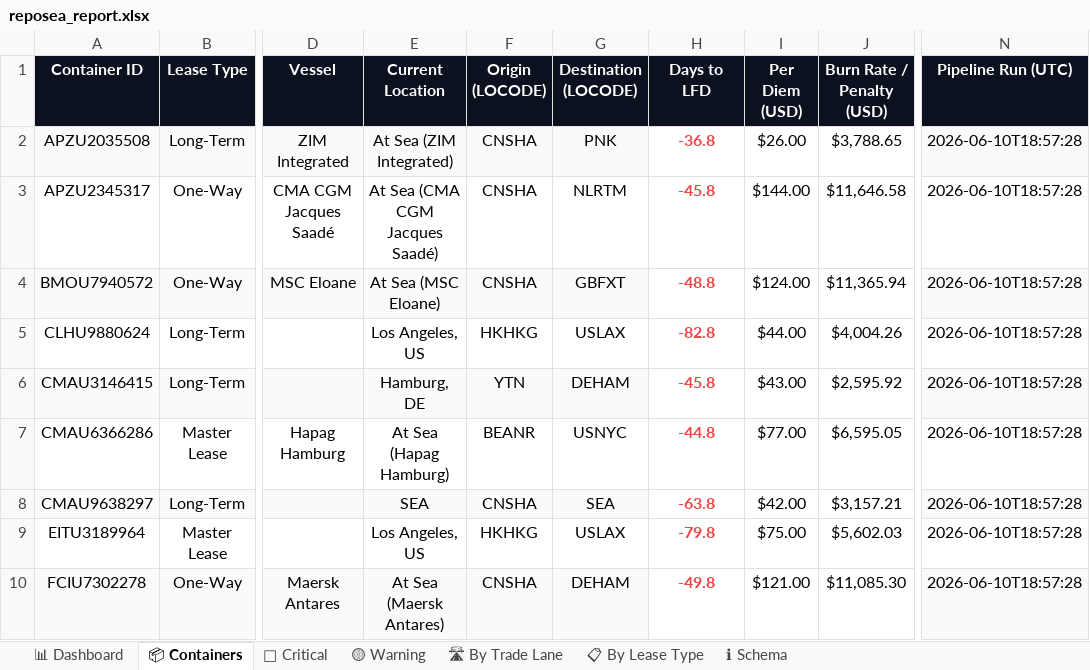
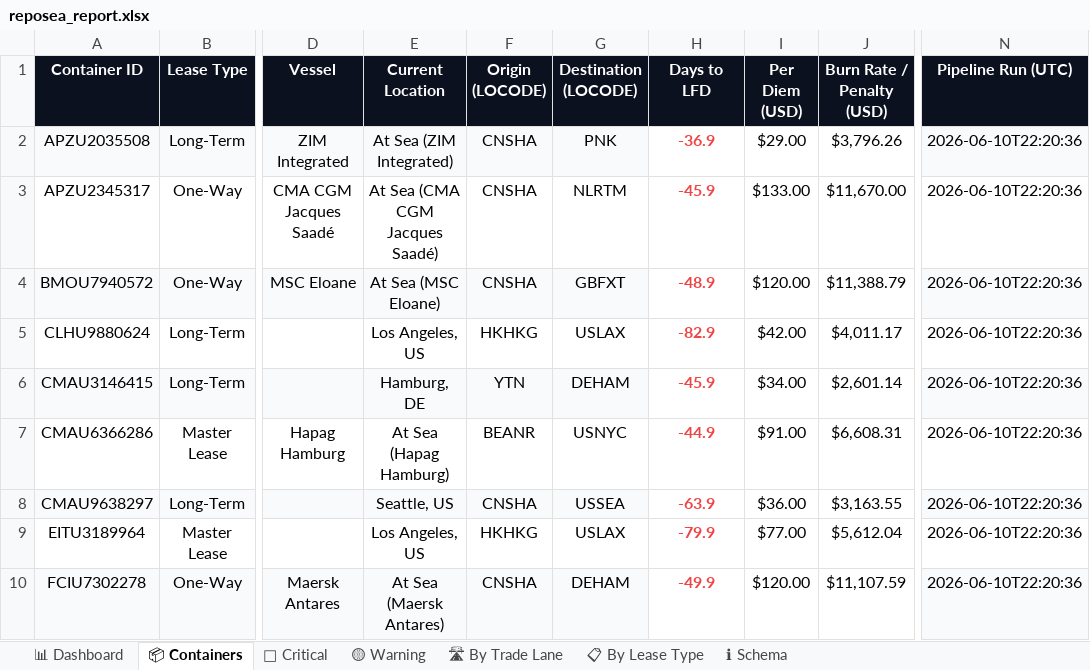
Before and after one commit to rahulmistry18/Reposea_container_optimizer, an Excel workbook: data/exports/reposea_report.xlsx, sheet 📦 Containers, drawn as a sheet; only a part is shown, gaps mark what is left out; values as stored, in another font and other column widths than the file's, no borders; table styles not drawn; the diff covers the shown part only; the diff names each change by its address in the sheet, - before the commit and + after, or states it on an @@ line.

Commit message:
chore(data): pipeline run 2026-06-10T14:20:37Z [skip ci]

```diff
--- a/data/exports/reposea_report.xlsx (sheet 📦 Containers)
+++ b/data/exports/reposea_report.xlsx (sheet 📦 Containers)
-H2 (Days to LFD): -36.8
+H2 (Days to LFD): -36.9
-I2 (Per Diem (USD)): $26.00
+I2 (Per Diem (USD)): $29.00
-J2 (Burn Rate / Penalty (USD)): $3,788.65
+J2 (Burn Rate / Penalty (USD)): $3,796.26
-N2:N10 (Pipeline Run (UTC)): 2026-06-10T18:57:28
+N2:N10 (Pipeline Run (UTC)): 2026-06-10T22:20:36
-H3 (Days to LFD): -45.8
+H3 (Days to LFD): -45.9
-I3 (Per Diem (USD)): $144.00
+I3 (Per Diem (USD)): $133.00
-J3 (Burn Rate / Penalty (USD)): $11,646.58
+J3 (Burn Rate / Penalty (USD)): $11,670.00
-H4 (Days to LFD): -48.8
+H4 (Days to LFD): -48.9
-I4 (Per Diem (USD)): $124.00
+I4 (Per Diem (USD)): $120.00
-J4 (Burn Rate / Penalty (USD)): $11,365.94
+J4 (Burn Rate / Penalty (USD)): $11,388.79
-H5 (Days to LFD): -82.8
+H5 (Days to LFD): -82.9
-I5 (Per Diem (USD)): $44.00
+I5 (Per Diem (USD)): $42.00
-J5 (Burn Rate / Penalty (USD)): $4,004.26
+J5 (Burn Rate / Penalty (USD)): $4,011.17
-H6 (Days to LFD): -45.8
+H6 (Days to LFD): -45.9
-I6 (Per Diem (USD)): $43.00
+I6 (Per Diem (USD)): $34.00
-J6 (Burn Rate / Penalty (USD)): $2,595.92
+J6 (Burn Rate / Penalty (USD)): $2,601.14
-H7 (Days to LFD): -44.8
+H7 (Days to LFD): -44.9
-I7 (Per Diem (USD)): $77.00
+I7 (Per Diem (USD)): $91.00
-J7 (Burn Rate / Penalty (USD)): $6,595.05
+J7 (Burn Rate / Penalty (USD)): $6,608.31
-E8 (Current Location): SEA
+E8 (Current Location): Seattle, US
-G8 (Destination (LOCODE)): SEA
+G8 (Destination (LOCODE)): USSEA
-H8 (Days to LFD): -63.8
+H8 (Days to LFD): -63.9
-I8 (Per Diem (USD)): $42.00
+I8 (Per Diem (USD)): $36.00
-J8 (Burn Rate / Penalty (USD)): $3,157.21
+J8 (Burn Rate / Penalty (USD)): $3,163.55
-H9 (Days to LFD): -79.8
+H9 (Days to LFD): -79.9
-I9 (Per Diem (USD)): $75.00
+I9 (Per Diem (USD)): $77.00
-J9 (Burn Rate / Penalty (USD)): $5,602.03
+J9 (Burn Rate / Penalty (USD)): $5,612.04
-H10 (Days to LFD): -49.8
+H10 (Days to LFD): -49.9
-I10 (Per Diem (USD)): $121.00
+I10 (Per Diem (USD)): $120.00
-J10 (Burn Rate / Penalty (USD)): $11,085.30
+J10 (Burn Rate / Penalty (USD)): $11,107.59
```
Also changed, not shown: 12 added rows, 12 removed rows, 59 edited cells and cell formats elsewhere in this sheet, sheet 🔴 Critical, sheet 🛣 By Trade Lane, sheet 📊 Dashboard, sheet 📋 By Lease Type, 7 other files.
